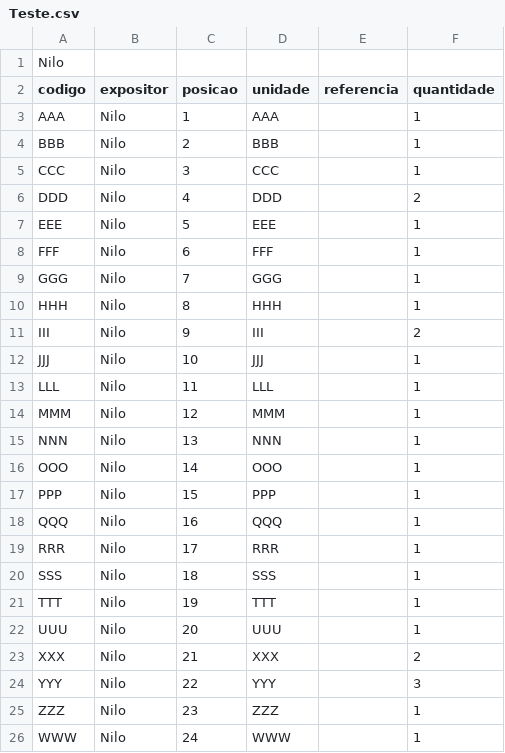
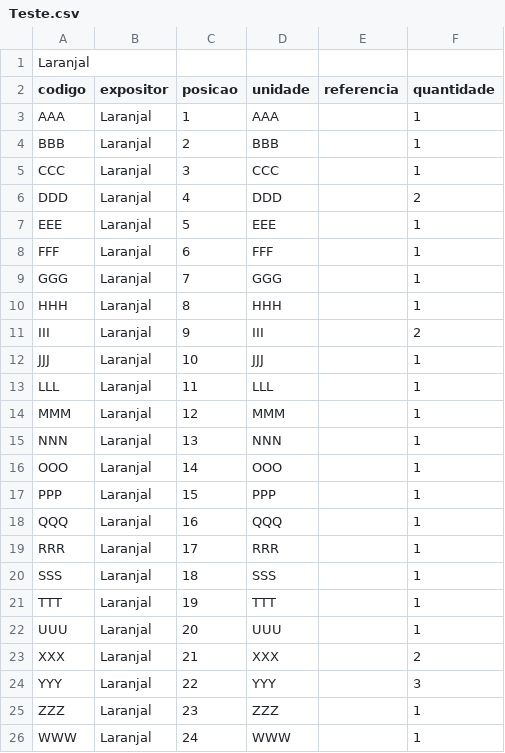
Before and after one commit to tupaymachado/portfolioElev, a CSV file: planilhas expositores/Teste.csv, drawn as a sheet.

```diff
--- a/planilhas expositores/Teste.csv
+++ b/planilhas expositores/Teste.csv
@@ -1,26 +1,26 @@
-Nilo,,,,,
+Laranjal,,,,,
 codigo,expositor,posicao,unidade,referencia,quantidade
-AAA,Nilo,1,AAA,,1
-BBB,Nilo,2,BBB,,1
-CCC,Nilo,3,CCC,,1
-DDD,Nilo,4,DDD,,2
-EEE,Nilo,5,EEE,,1
-FFF,Nilo,6,FFF,,1
-GGG,Nilo,7,GGG,,1
-HHH,Nilo,8,HHH,,1
-III,Nilo,9,III,,2
-JJJ,Nilo,10,JJJ,,1
-LLL,Nilo,11,LLL,,1
-MMM,Nilo,12,MMM,,1
-NNN,Nilo,13,NNN,,1
-OOO,Nilo,14,OOO,,1
-PPP,Nilo,15,PPP,,1
-QQQ,Nilo,16,QQQ,,1
-RRR,Nilo,17,RRR,,1
-SSS,Nilo,18,SSS,,1
-TTT,Nilo,19,TTT,,1
-UUU,Nilo,20,UUU,,1
-XXX,Nilo,21,XXX,,2
-YYY,Nilo,22,YYY,,3
-ZZZ,Nilo,23,ZZZ,,1
-WWW,Nilo,24,WWW,,1
+AAA,Laranjal,1,AAA,,1
+BBB,Laranjal,2,BBB,,1
+CCC,Laranjal,3,CCC,,1
+DDD,Laranjal,4,DDD,,2
+EEE,Laranjal,5,EEE,,1
+FFF,Laranjal,6,FFF,,1
+GGG,Laranjal,7,GGG,,1
+HHH,Laranjal,8,HHH,,1
+III,Laranjal,9,III,,2
+JJJ,Laranjal,10,JJJ,,1
+LLL,Laranjal,11,LLL,,1
+MMM,Laranjal,12,MMM,,1
+NNN,Laranjal,13,NNN,,1
+OOO,Laranjal,14,OOO,,1
+PPP,Laranjal,15,PPP,,1
+QQQ,Laranjal,16,QQQ,,1
+RRR,Laranjal,17,RRR,,1
+SSS,Laranjal,18,SSS,,1
+TTT,Laranjal,19,TTT,,1
+UUU,Laranjal,20,UUU,,1
+XXX,Laranjal,21,XXX,,2
+YYY,Laranjal,22,YYY,,3
+ZZZ,Laranjal,23,ZZZ,,1
+WWW,Laranjal,24,WWW,,1
```
Also changed, not shown: 7 other files.
